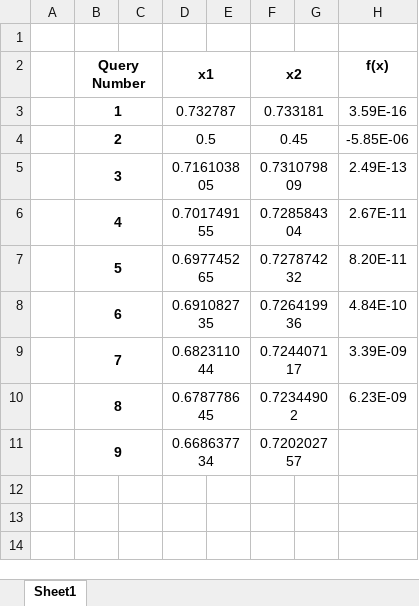
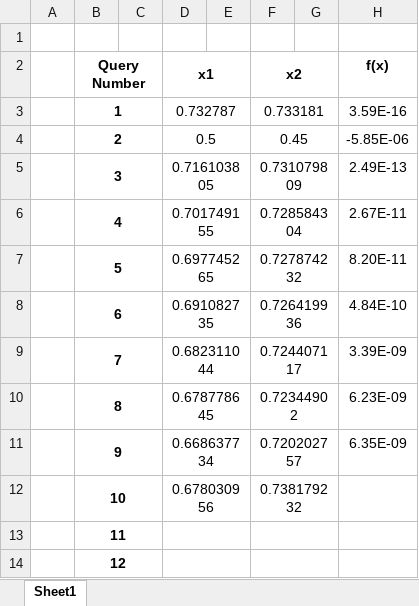
Before and after one commit to prithvi-ramrucha/Capstone-Project, an Excel workbook: Function 1/evals.xlsx, sheet Sheet1, drawn as a sheet; values as stored, in another font and other column widths than the file's, no borders; the diff names each change by its address in the sheet, - before the commit and + after, or states it on an @@ line.

```diff
--- a/Function 1/evals.xlsx (sheet Sheet1)
+++ b/Function 1/evals.xlsx (sheet Sheet1)
-H11 (f(x)): (empty)
+H11 (f(x)): 6.35E-09
+row 12:  | 10 |  | 0.678030956 |  | 0.738179232
+row 13:  | 11
+row 14:  | 12
```
Also changed, not shown: Function 2/evals.xlsx, Function 3/evals.xlsx, 19 other files.
